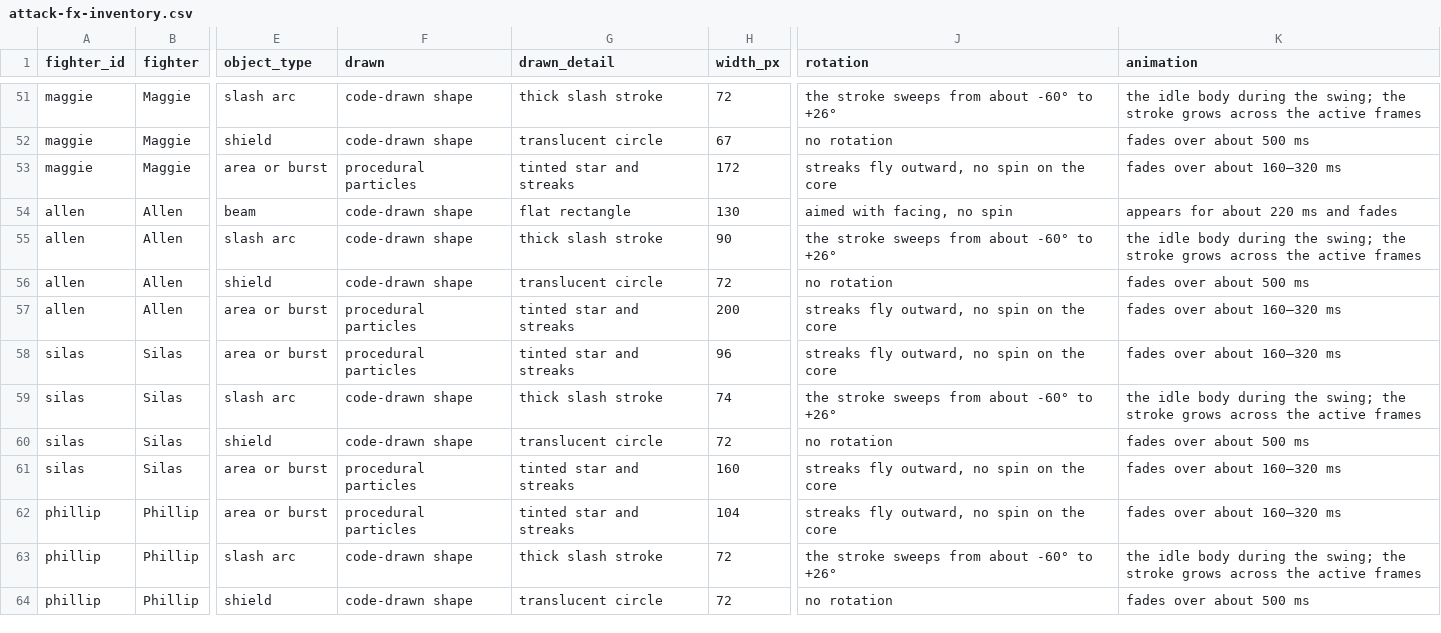
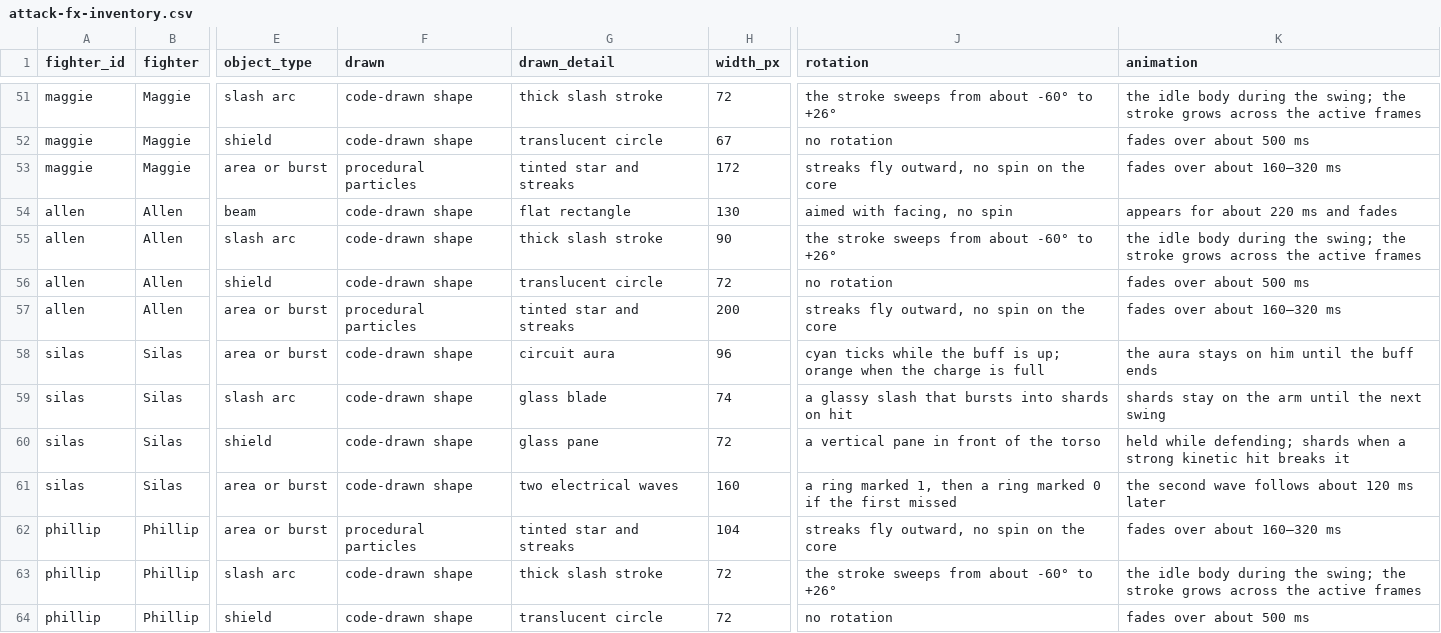
Before and after one commit to quantumsmarts-1415/atomic-knockout, a CSV file: docs/attack-fx-inventory.csv, drawn as a sheet; only a part is shown, gaps mark what is left out; the diff names each change by its address in the sheet, - before the commit and + after, or states it on an @@ line.

```diff
--- a/docs/attack-fx-inventory.csv
+++ b/docs/attack-fx-inventory.csv
-F58 (drawn): procedural particles
+F58 (drawn): code-drawn shape
-G58 (drawn_detail): tinted star and streaks
+G58 (drawn_detail): circuit aura
-J58 (rotation): streaks fly outward, no spin on the core
+J58 (rotation): cyan ticks while the buff is up; orange when the charge is full
-K58 (animation): fades over about 160–320 ms
+K58 (animation): the aura stays on him until the buff ends
-G59 (drawn_detail): thick slash stroke
+G59 (drawn_detail): glass blade
-J59 (rotation): the stroke sweeps from about -60° to +26°
+J59 (rotation): a glassy slash that bursts into shards on hit
-K59 (animation): the idle body during the swing; the stroke grows across the active frames
+K59 (animation): shards stay on the arm until the next swing
-G60 (drawn_detail): translucent circle
+G60 (drawn_detail): glass pane
-J60 (rotation): no rotation
+J60 (rotation): a vertical pane in front of the torso
-K60 (animation): fades over about 500 ms
+K60 (animation): held while defending; shards when a strong kinetic hit breaks it
-F61 (drawn): procedural particles
+F61 (drawn): code-drawn shape
-G61 (drawn_detail): tinted star and streaks
+G61 (drawn_detail): two electrical waves
-J61 (rotation): streaks fly outward, no spin on the core
+J61 (rotation): a ring marked 1, then a ring marked 0 if the first missed
-K61 (animation): fades over about 160–320 ms
+K61 (animation): the second wave follows about 120 ms later
```
Also changed, not shown: 12 other files.
